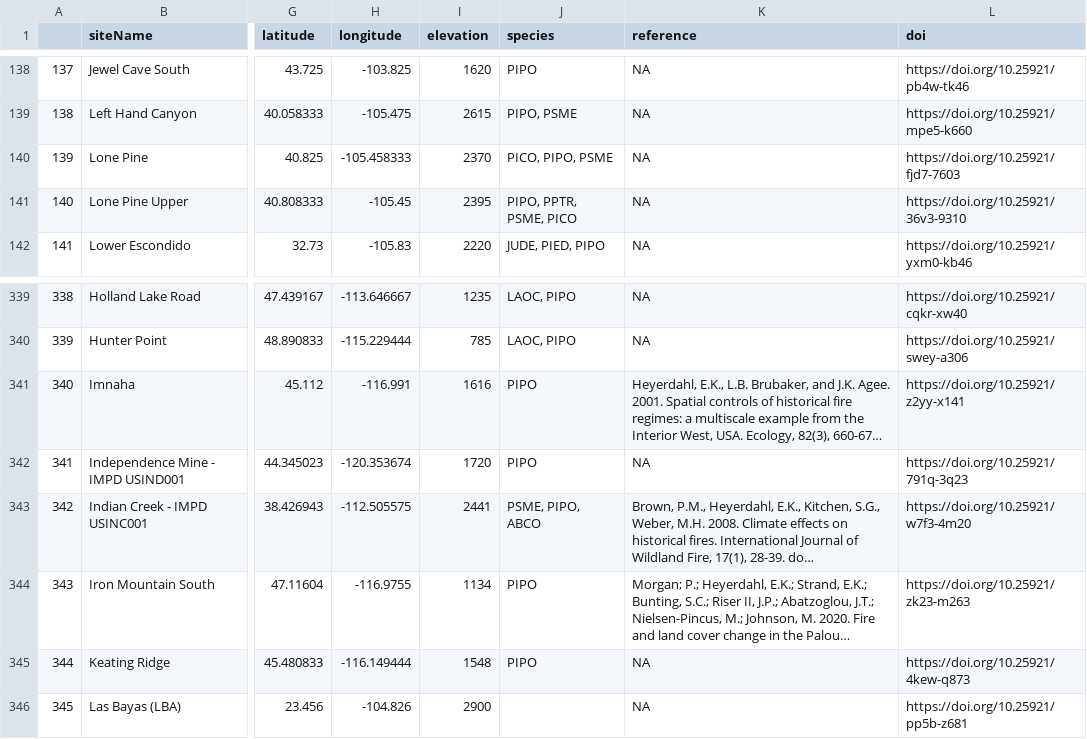
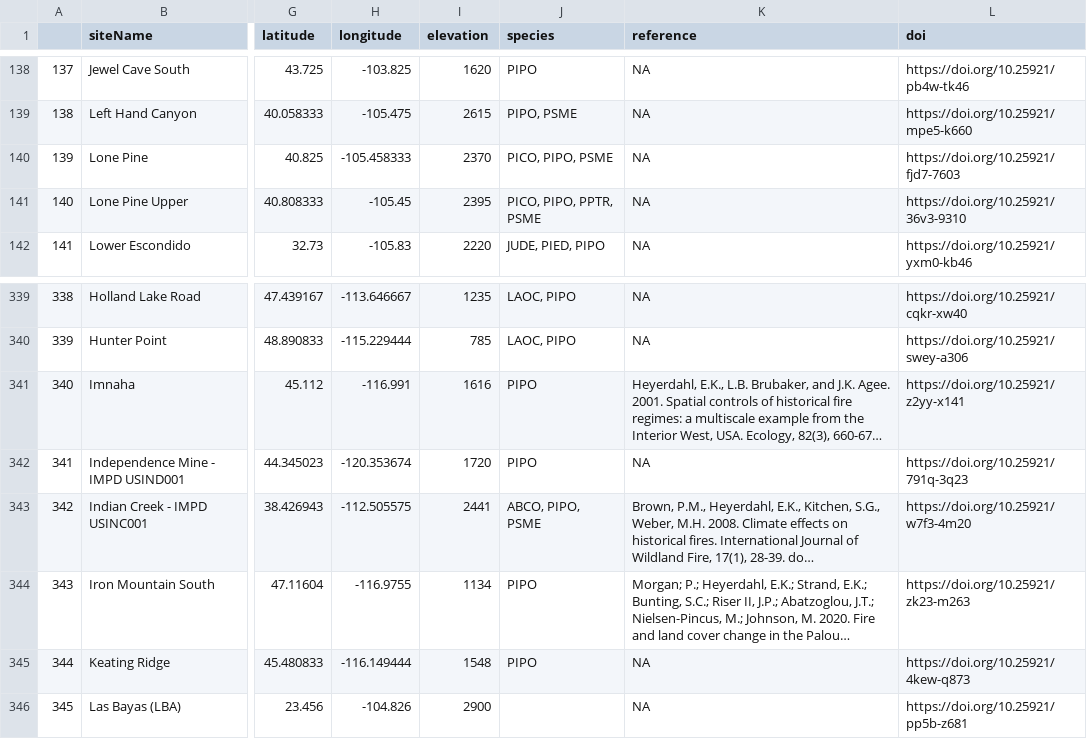
Before and after one commit to chguiterman/scrape-IMPD, a CSV file: data/impd_meta.csv, drawn as a sheet; only a part is shown, gaps mark what is left out; long unchanged cells end in …; the diff names each change by its address in the sheet, - before the commit and + after, or states it on an @@ line.

```diff
--- a/data/impd_meta.csv
+++ b/data/impd_meta.csv
-J141 (species): PIPO, PPTR, PSME, PICO
+J141 (species): PICO, PIPO, PPTR, PSME
-J343 (species): PSME, PIPO, ABCO
+J343 (species): ABCO, PIPO, PSME
```
